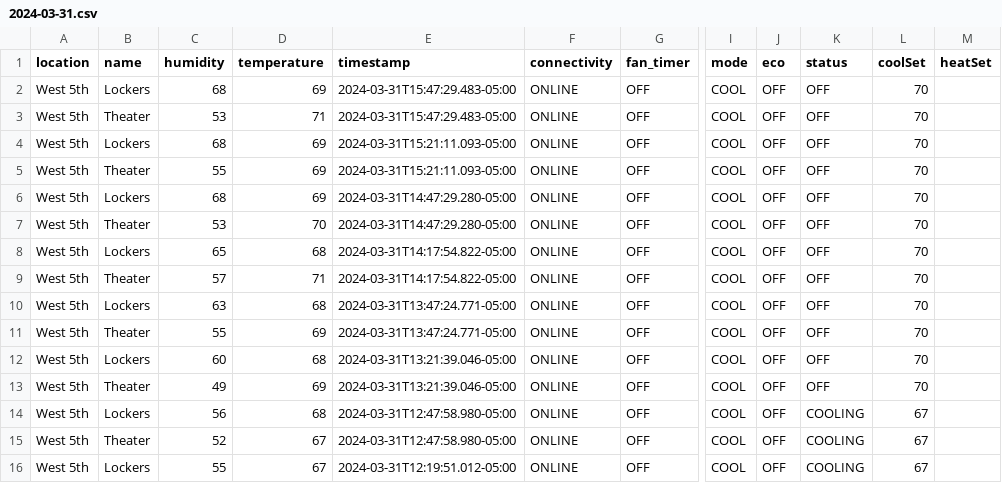
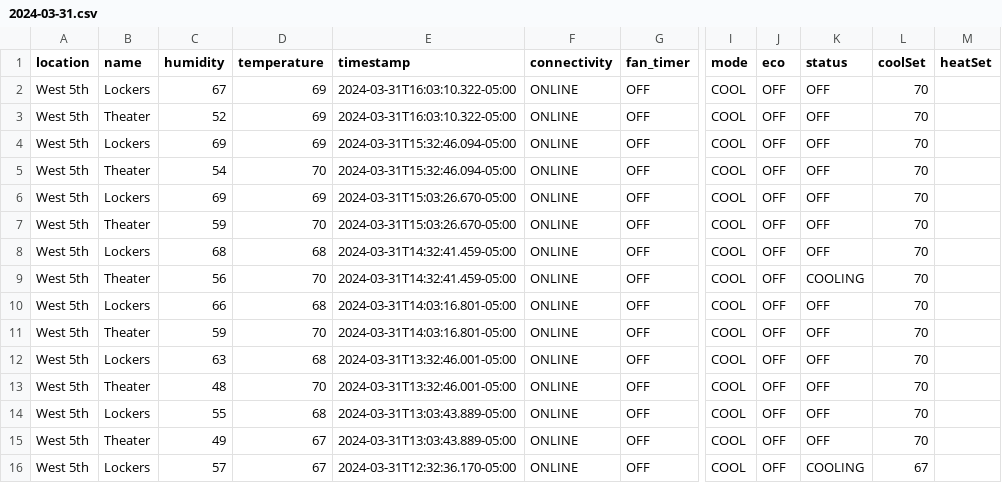
Before and after one commit to kevincolten/thermostat-monitor, a CSV file: 2024-03-31.csv, drawn as a sheet; only a part is shown, gaps mark what is left out; the diff covers the shown part only; the diff names each change by its address in the sheet, - before the commit and + after, or states it on an @@ line.

```diff
--- a/2024-03-31.csv
+++ b/2024-03-31.csv
-C2 (humidity): 68
+C2 (humidity): 67
-E2:E3 (timestamp): 2024-03-31T15:47:29.483-05:00
+E2:E3 (timestamp): 2024-03-31T16:03:10.322-05:00
-C3 (humidity): 53
+C3 (humidity): 52
-D3 (temperature): 71
+D3 (temperature): 69
-C4 (humidity): 68
+C4 (humidity): 69
-E4:E5 (timestamp): 2024-03-31T15:21:11.093-05:00
+E4:E5 (timestamp): 2024-03-31T15:32:46.094-05:00
-C5 (humidity): 55
+C5 (humidity): 54
-D5 (temperature): 69
+D5 (temperature): 70
-C6 (humidity): 68
+C6 (humidity): 69
-E6:E7 (timestamp): 2024-03-31T14:47:29.280-05:00
+E6:E7 (timestamp): 2024-03-31T15:03:26.670-05:00
-C7 (humidity): 53
+C7 (humidity): 59
-C8 (humidity): 65
+C8 (humidity): 68
-E8:E9 (timestamp): 2024-03-31T14:17:54.822-05:00
+E8:E9 (timestamp): 2024-03-31T14:32:41.459-05:00
-C9 (humidity): 57
+C9 (humidity): 56
-D9 (temperature): 71
+D9 (temperature): 70
-K9 (status): OFF
+K9 (status): COOLING
-C10 (humidity): 63
+C10 (humidity): 66
-E10:E11 (timestamp): 2024-03-31T13:47:24.771-05:00
+E10:E11 (timestamp): 2024-03-31T14:03:16.801-05:00
-C11 (humidity): 55
+C11 (humidity): 59
-D11 (temperature): 69
+D11 (temperature): 70
-C12 (humidity): 60
+C12 (humidity): 63
-E12:E13 (timestamp): 2024-03-31T13:21:39.046-05:00
+E12:E13 (timestamp): 2024-03-31T13:32:46.001-05:00
-C13 (humidity): 49
+C13 (humidity): 48
-D13 (temperature): 69
+D13 (temperature): 70
-C14 (humidity): 56
+C14 (humidity): 55
-E14:E15 (timestamp): 2024-03-31T12:47:58.980-05:00
+E14:E15 (timestamp): 2024-03-31T13:03:43.889-05:00
-K14:K15 (status): COOLING
+K14:K15 (status): OFF
-L14:L15 (coolSet): 67
+L14:L15 (coolSet): 70
-C15 (humidity): 52
+C15 (humidity): 49
-C16 (humidity): 55
+C16 (humidity): 57
-E16 (timestamp): 2024-03-31T12:19:51.012-05:00
+E16 (timestamp): 2024-03-31T12:32:36.170-05:00
```
Also changed, not shown: 2 added rows and 26 edited cells elsewhere in this file, 1 other file.
